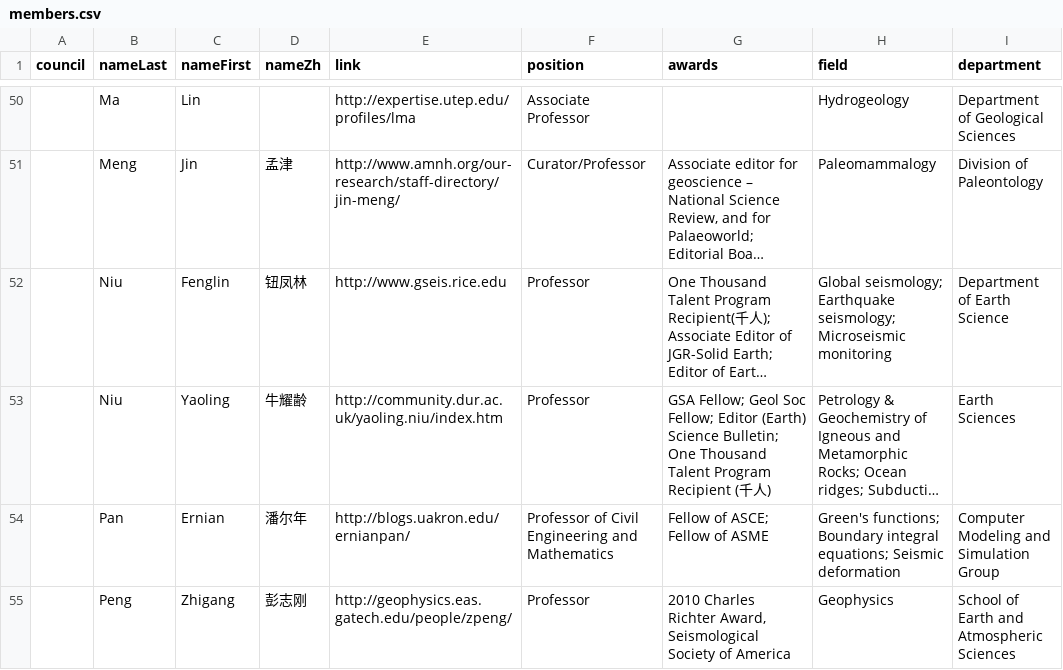
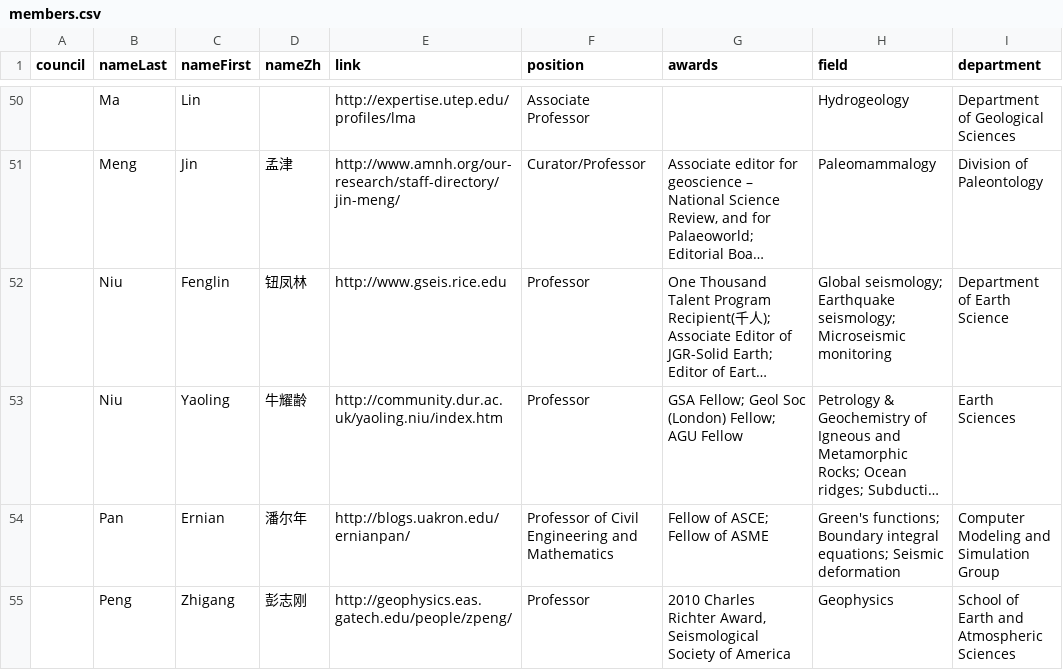
Before and after one commit to aspyrx/ipaces.org, a CSV file: src/routes/members/members.csv, drawn as a sheet; only a part is shown, gaps mark what is left out; long unchanged cells end in …; the diff names each change by its address in the sheet, - before the commit and + after, or states it on an @@ line.

Commit message:
Update members

```diff
--- a/src/routes/members/members.csv
+++ b/src/routes/members/members.csv
-G53 (awards): …Geol Soc Fellow; Editor (Earth) Science Bulletin; One Thousand Talent Program Recipient (千人)
+G53 (awards): …Geol Soc (London) Fellow; AGU Fellow
```
